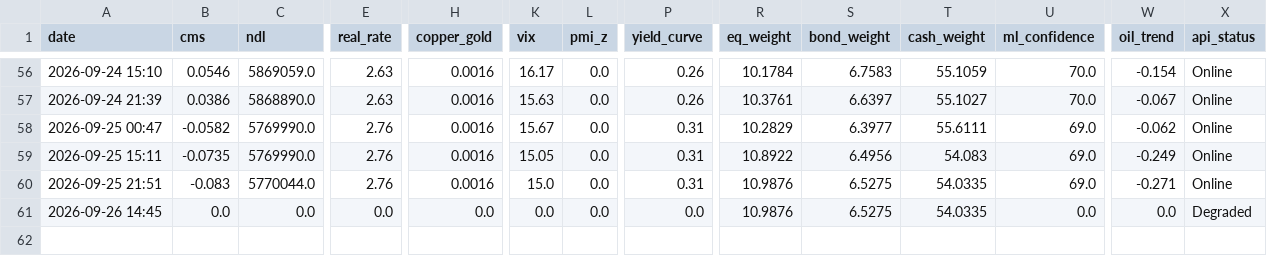
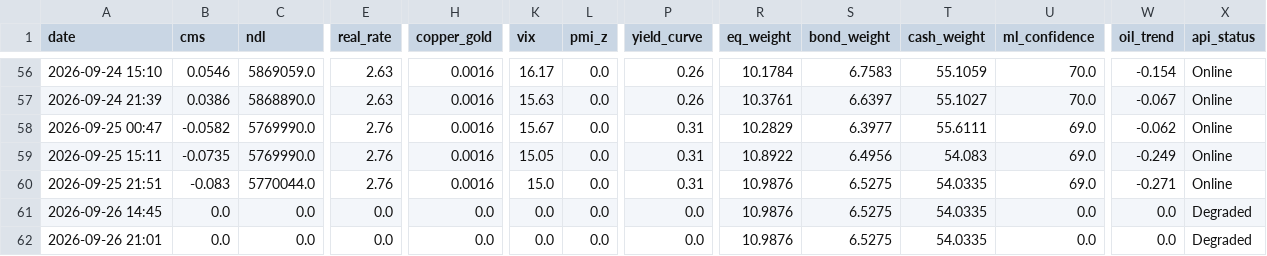
Before and after one commit to evsayar33-oss/macro-sentinel, a CSV file: cms_history.csv, drawn as a sheet; only a part is shown, gaps mark what is left out; rows hold the shown columns only; the diff names each change by its address in the sheet, - before the commit and + after, or states it on an @@ line.

```diff
--- a/cms_history.csv
+++ b/cms_history.csv
+row 62: 2026-09-26 21:01 | 0.0 | 0.0 | 0.0 | 0.0 | 0.0 | 0.0 | 0.0 | 10.9876 | 6.5275 | 54.0335 | 0.0 | 0.0 | Degraded
```
